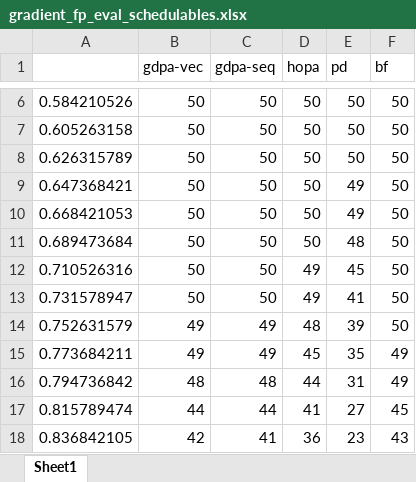
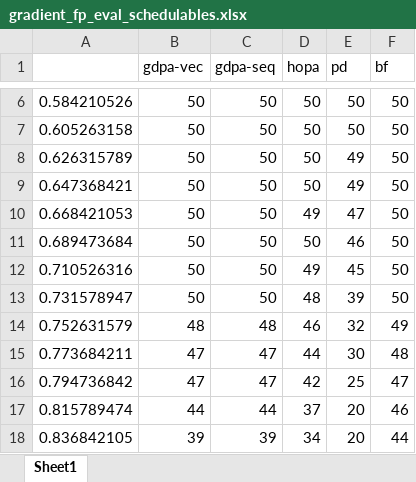
Before and after one commit to rivasjm/gradrts, an Excel workbook: workspace/framework_paper/fp/gradient_fp_eval/gradient_fp_eval_schedulables.xlsx, sheet Sheet1, drawn as a sheet; only a part is shown, gaps mark what is left out; values as stored, in another font and other column widths than the file's, no borders; the diff covers the shown part only; the diff names each change by its address in the sheet, - before the commit and + after, or states it on an @@ line.

```diff
--- a/workspace/framework_paper/fp/gradient_fp_eval/gradient_fp_eval_schedulables.xlsx (sheet Sheet1)
+++ b/workspace/framework_paper/fp/gradient_fp_eval/gradient_fp_eval_schedulables.xlsx (sheet Sheet1)
-E8 (pd): 50
+E8 (pd): 49
-D10 (hopa): 50
+D10 (hopa): 49
-E10 (pd): 49
+E10 (pd): 47
-E11 (pd): 48
+E11 (pd): 46
-D13 (hopa): 49
+D13 (hopa): 48
-E13 (pd): 41
+E13 (pd): 39
-B14 (gdpa-vec): 49
+B14 (gdpa-vec): 48
-C14 (gdpa-seq): 49
+C14 (gdpa-seq): 48
-D14 (hopa): 48
+D14 (hopa): 46
-E14 (pd): 39
+E14 (pd): 32
-F14 (bf): 50
+F14 (bf): 49
-B15 (gdpa-vec): 49
+B15 (gdpa-vec): 47
-C15 (gdpa-seq): 49
+C15 (gdpa-seq): 47
-D15 (hopa): 45
+D15 (hopa): 44
-E15 (pd): 35
+E15 (pd): 30
-F15 (bf): 49
+F15 (bf): 48
-B16 (gdpa-vec): 48
+B16 (gdpa-vec): 47
-C16 (gdpa-seq): 48
+C16 (gdpa-seq): 47
-D16 (hopa): 44
+D16 (hopa): 42
-E16 (pd): 31
+E16 (pd): 25
-F16 (bf): 49
+F16 (bf): 47
-D17 (hopa): 41
+D17 (hopa): 37
-E17 (pd): 27
+E17 (pd): 20
-F17 (bf): 45
+F17 (bf): 46
-B18 (gdpa-vec): 42
+B18 (gdpa-vec): 39
-C18 (gdpa-seq): 41
+C18 (gdpa-seq): 39
-D18 (hopa): 36
+D18 (hopa): 34
-E18 (pd): 23
+E18 (pd): 20
-F18 (bf): 43
+F18 (bf): 44
```
Also changed, not shown: 14 edited cells elsewhere in this sheet, workspace/framework_paper/edf-local/gradient_edf_local_eval/gradient_edf_local_eval_schedulables.xlsx, workspace/framework_paper/edf-local/gradient_edf_local_eval/gradient_edf_local_eval_times.xlsx, 9 other files.
